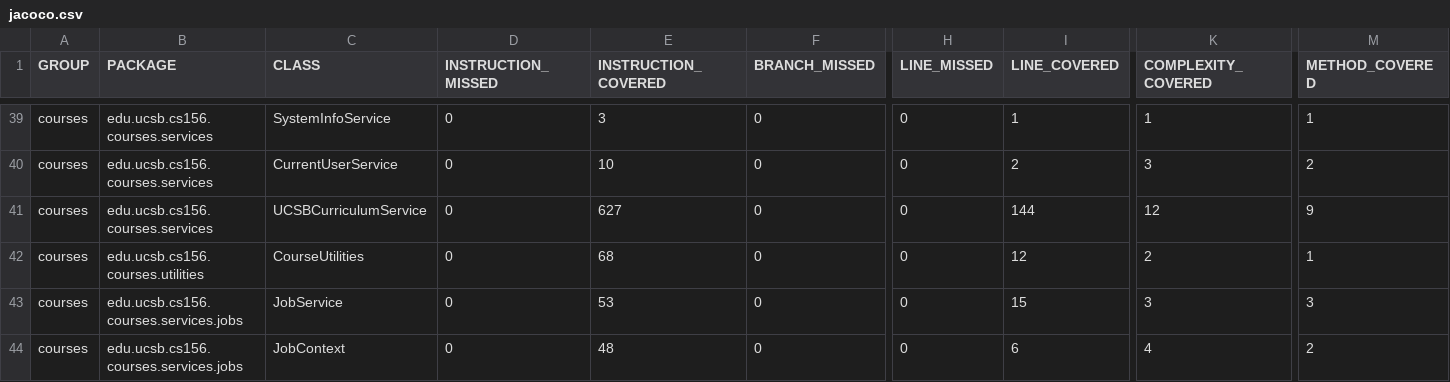
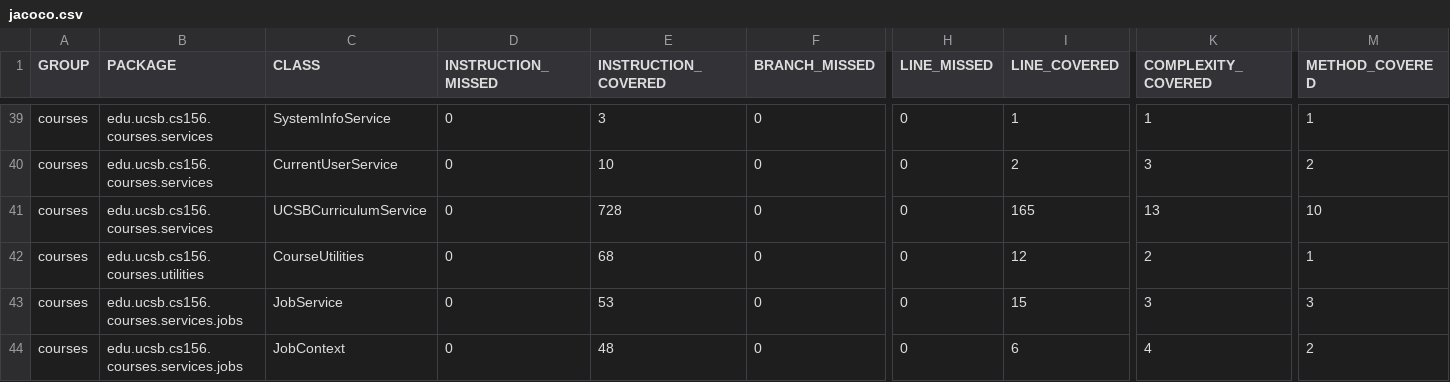
Before and after one commit to ucsb-cs156-f23/proj-courses-f23-7pm-4, a CSV file: jacoco/jacoco.csv, drawn as a sheet; only a part is shown, gaps mark what is left out; the diff names each change by its address in the sheet, - before the commit and + after, or states it on an @@ line.

```diff
--- a/jacoco/jacoco.csv
+++ b/jacoco/jacoco.csv
-E41 (INSTRUCTION_COVERED): 627
+E41 (INSTRUCTION_COVERED): 728
-I41 (LINE_COVERED): 144
+I41 (LINE_COVERED): 165
-K41 (COMPLEXITY_COVERED): 12
+K41 (COMPLEXITY_COVERED): 13
-M41 (METHOD_COVERED): 9
+M41 (METHOD_COVERED): 10
```
Also changed, not shown: 7 other files.
